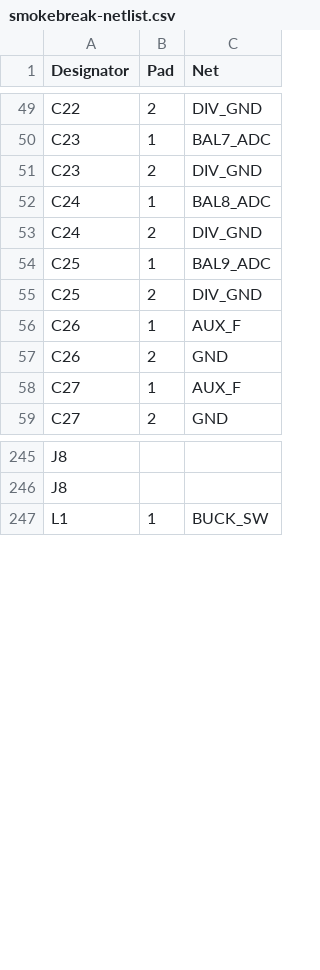
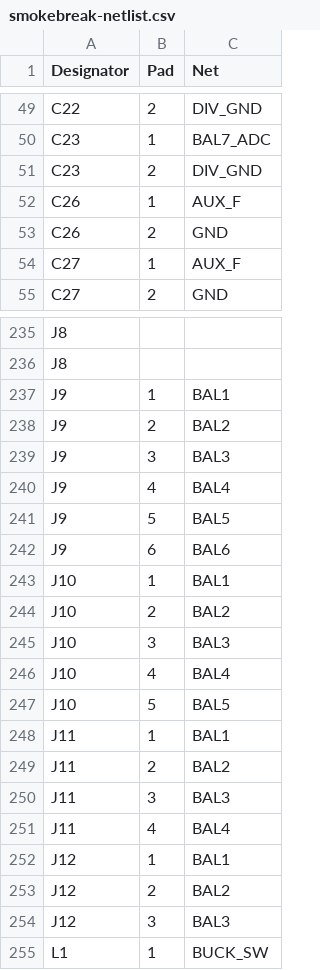
Before and after one commit to offgridevices/offgrid-hardware, a CSV file: smokebreak/v1/fab/smokebreak-netlist.csv, drawn as a sheet; only a part is shown, gaps mark what is left out; removed rows and columns are numbered as before the commit, all else as after; the diff covers the shown part only; the diff names each change by its address in the sheet, - before the commit and + after, or states it on an @@ line.

```diff
--- a/smokebreak/v1/fab/smokebreak-netlist.csv
+++ b/smokebreak/v1/fab/smokebreak-netlist.csv
-row 52: C24 | 1 | BAL8_ADC
-row 53: C24 | 2 | DIV_GND
-row 54: C25 | 1 | BAL9_ADC
-row 55: C25 | 2 | DIV_GND
+row 237: J9 | 1 | BAL1
+row 238: J9 | 2 | BAL2
+row 239: J9 | 3 | BAL3
+row 240: J9 | 4 | BAL4
+row 241: J9 | 5 | BAL5
+row 242: J9 | 6 | BAL6
+row 243: J10 | 1 | BAL1
+row 244: J10 | 2 | BAL2
+row 245: J10 | 3 | BAL3
+row 246: J10 | 4 | BAL4
+row 247: J10 | 5 | BAL5
+row 248: J11 | 1 | BAL1
+row 249: J11 | 2 | BAL2
+row 250: J11 | 3 | BAL3
+row 251: J11 | 4 | BAL4
+row 252: J12 | 1 | BAL1
+row 253: J12 | 2 | BAL2
+row 254: J12 | 3 | BAL3
```
Also changed, not shown: 14 removed rows and 4 edited cells elsewhere in this file, smokebreak/v1/fab/smokebreak-bom-pcbway.csv, smokebreak/v1/fab/smokebreak-cpl.csv, 10 other files.
